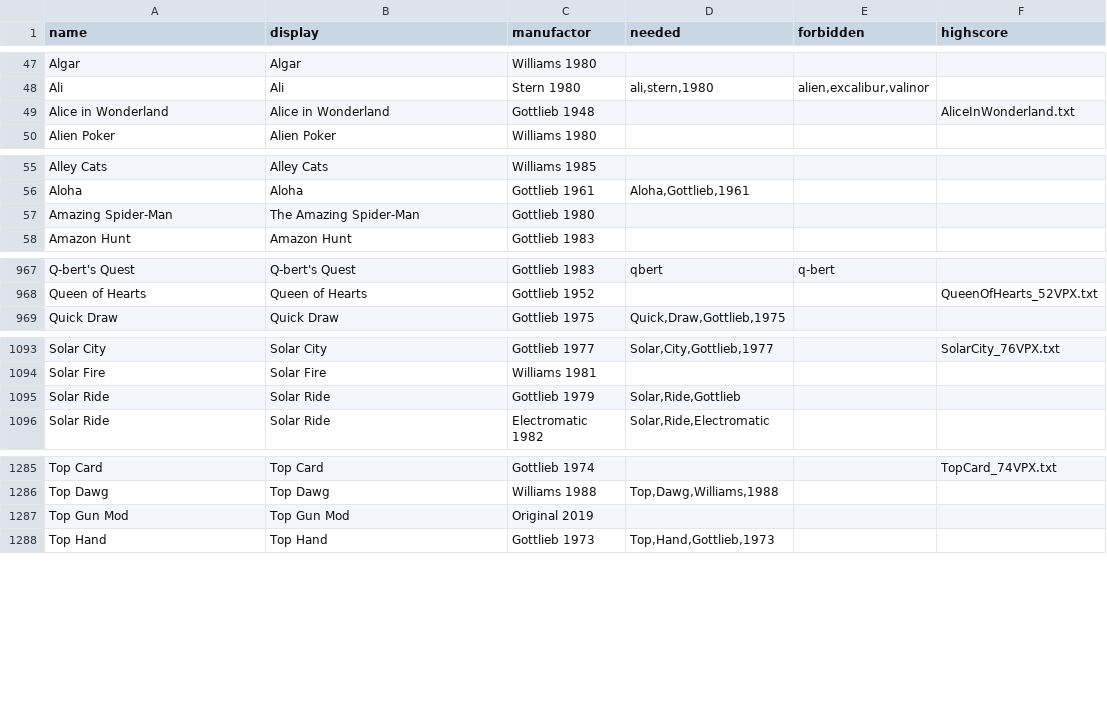
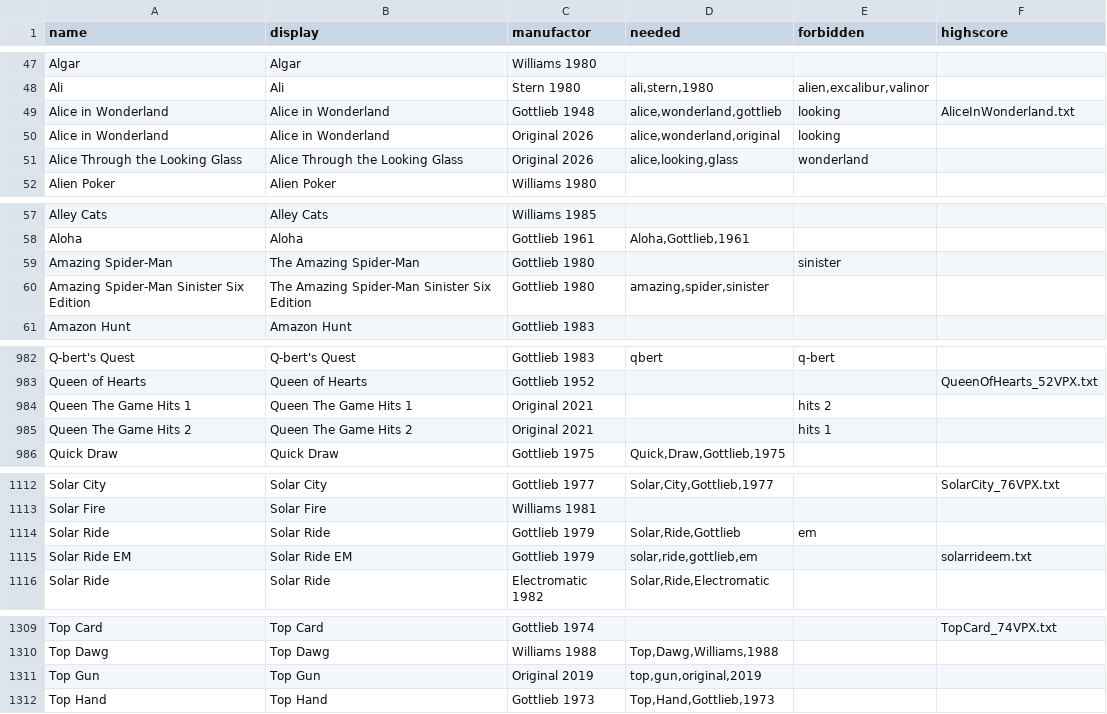
Before and after one commit to BA5T1/tablearray, a CSV file: tablearray.csv, drawn as a sheet; only a part is shown, gaps mark what is left out; the diff covers the shown part only.

Commit message:
add more tables and fix duplicates

```diff
--- a/tablearray.csv
+++ b/tablearray.csv
@@ -48,3 +48,5 @@ Algar,Algar,Williams 1980,,,
 Ali,Ali,Stern 1980,"ali,stern,1980","alien,excalibur,valinor",
-Alice in Wonderland,Alice in Wonderland,Gottlieb 1948,,,AliceInWonderland.txt
+Alice in Wonderland,Alice in Wonderland,Gottlieb 1948,"alice,wonderland,gottlieb","looking",AliceInWonderland.txt
+Alice in Wonderland,Alice in Wonderland,Original 2026,"alice,wonderland,original","looking",
+Alice Through the Looking Glass,Alice Through the Looking Glass,Original 2026,"alice,looking,glass","wonderland",
 Alien Poker,Alien Poker,Williams 1980,,,
@@ -56,3 +58,4 @@ Alley Cats,Alley Cats,Williams 1985,,,
 Aloha,Aloha,Gottlieb 1961,"Aloha,Gottlieb,1961",,
-Amazing Spider-Man,The Amazing Spider-Man,Gottlieb 1980,,,
+Amazing Spider-Man,The Amazing Spider-Man,Gottlieb 1980,,"sinister",
+Amazing Spider-Man Sinister Six Edition,The Amazing Spider-Man Sinister Six Edition,Gottlieb 1980,"amazing,spider,sinister",,
 Amazon Hunt,Amazon Hunt,Gottlieb 1983,,,
@@ -968,2 +983,4 @@ Q-bert's Quest,Q-bert's Quest,Gottlieb 1983,qbert,q-bert,
 Queen of Hearts,Queen of Hearts,Gottlieb 1952,,,QueenOfHearts_52VPX.txt
+Queen The Game Hits 1,Queen The Game Hits 1,Original 2021,,"hits 2",
+Queen The Game Hits 2,Queen The Game Hits 2,Original 2021,,"hits 1",
 Quick Draw,Quick Draw,Gottlieb 1975,"Quick,Draw,Gottlieb,1975",,
@@ -1094,3 +1113,4 @@ Solar City,Solar City,Gottlieb 1977,"Solar,City,Gottlieb,1977",,SolarCity_76VPX.
 Solar Fire,Solar Fire,Williams 1981,,,
-Solar Ride,Solar Ride,Gottlieb 1979,"Solar,Ride,Gottlieb",,
+Solar Ride,Solar Ride,Gottlieb 1979,"Solar,Ride,Gottlieb","em",
+Solar Ride EM,Solar Ride EM,Gottlieb 1979,"solar,ride,gottlieb,em",,solarrideem.txt
 Solar Ride,Solar Ride,Electromatic 1982,"Solar,Ride,Electromatic",,
@@ -1286,3 +1310,3 @@ Top Card,Top Card,Gottlieb 1974,,,TopCard_74VPX.txt
 Top Dawg,Top Dawg,Williams 1988,"Top,Dawg,Williams,1988",,
-Top Gun Mod,Top Gun Mod,Original 2019,,,
+Top Gun,Top Gun,Original 2019,"top,gun,original,2019",,
 Top Hand,Top Hand,Gottlieb 1973,"Top,Hand,Gottlieb,1973",,
```
Also changed, not shown: 20 added rows, 1 removed row and 14 edited cells elsewhere in this file.
